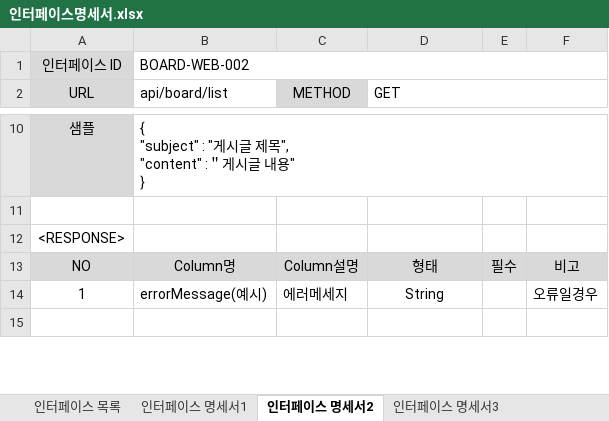
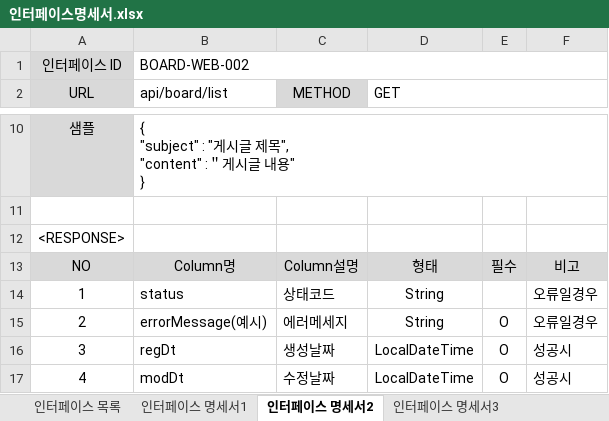
Before and after one commit to jongpyo-hong/JAVA_Exam, an Excel workbook: 인터페이스명세서.xlsx, sheet 인터페이스 명세서2, drawn as a sheet; only a part is shown, gaps mark what is left out; values as stored, in another font and other column widths than the file's, no borders; the diff covers the shown part only; the diff names each change by its address in the sheet, - before the commit and + after, or states it on an @@ line.

```diff
--- a/인터페이스명세서.xlsx (sheet 인터페이스 명세서2)
+++ b/인터페이스명세서.xlsx (sheet 인터페이스 명세서2)
-B14 (api/board/list): errorMessage(예시)
+B14 (api/board/list): status
-C14 (METHOD): 에러메세지
+C14 (METHOD): 상태코드
-row 15: (empty)
+row 15: 2 | errorMessage(예시) | 에러메세지 | String | O | 오류일경우
+row 16: 3 | regDt | 생성날짜 | LocalDateTime | O | 성공시
+row 17: 4 | modDt | 수정날짜 | LocalDateTime | O | 성공시
```
Also changed, not shown: 3 added rows and 1 edited cell elsewhere in this sheet, sheet 인터페이스 명세서3, sheet 인터페이스 명세서4, sheet 인터페이스 명세서5, sheet 인터페이스 명세서1, 7 other files.
